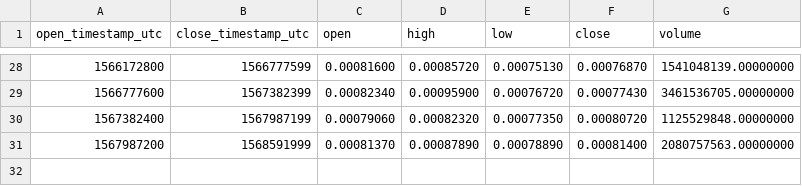
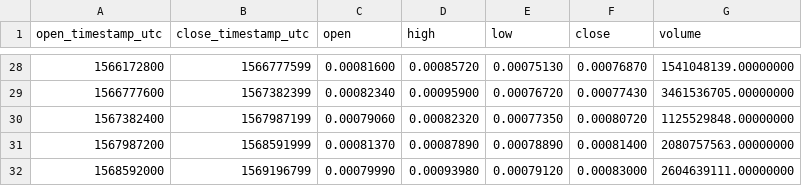
Before and after one commit to cryptobigbro/binance-HOTUSDT, a CSV file: binance-HOTUSDT-1w.csv, drawn as a sheet; only a part is shown, gaps mark what is left out.

```diff
--- a/binance-HOTUSDT-1w.csv
+++ b/binance-HOTUSDT-1w.csv
@@ -31 +31,2 @@ open_timestamp_utc,close_timestamp_utc,open,high,low,close,volume
 1567987200,1568591999,0.00081370,0.00087890,0.00078890,0.00081400,2080757563.00000000
+1568592000,1569196799,0.00079990,0.00093980,0.00079120,0.00083000,2604639111.00000000
```
Also changed, not shown: binance-HOTUSDT-1d.csv, binance-HOTUSDT-1h.csv.
